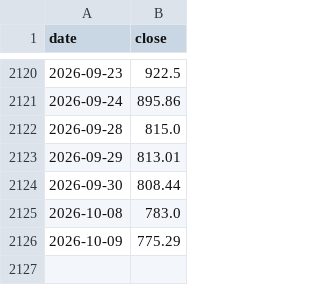
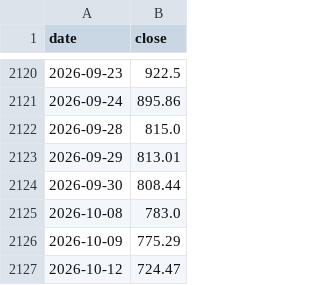
Before and after one commit to neozhaoliang/test-for-sth, a CSV file: data/xueqiu/backtest/price_cache/SZ300308.csv, drawn as a sheet; only a part is shown, gaps mark what is left out.

```diff
--- a/data/xueqiu/backtest/price_cache/SZ300308.csv
+++ b/data/xueqiu/backtest/price_cache/SZ300308.csv
@@ -2126 +2126,2 @@ date,close
 2026-10-09,775.29
+2026-10-12,724.47
```
Also changed, not shown: 1 other file.
